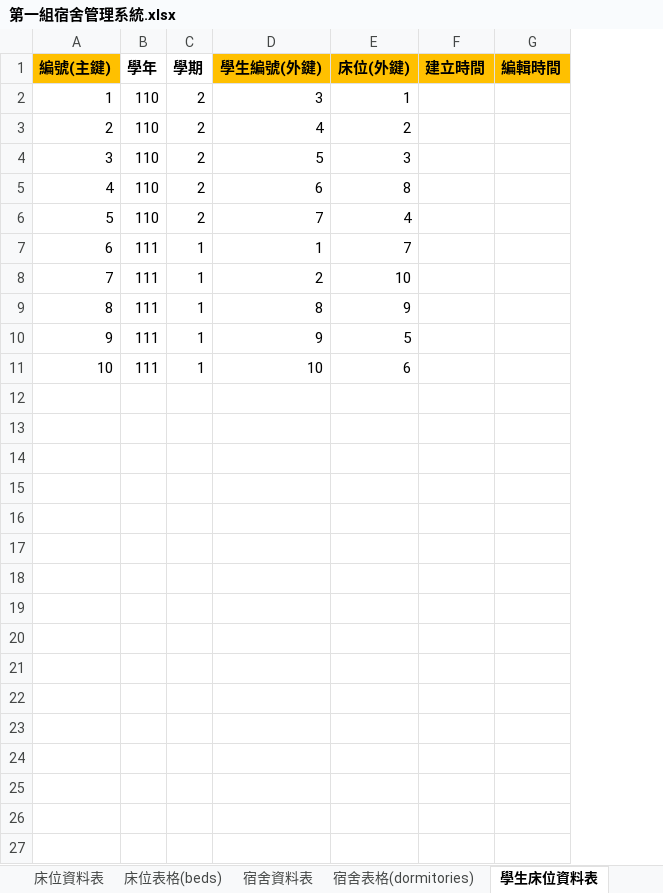
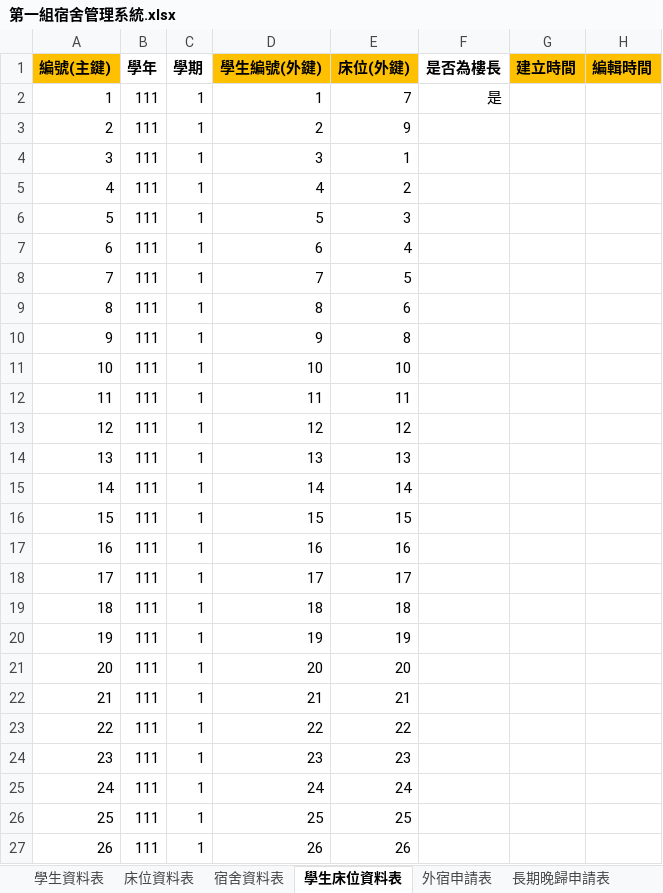
Before and after one commit to ChunChieh0616/team01-1, an Excel workbook: 第一組宿舍管理系統.xlsx, sheet 學生床位資料表, drawn as a sheet; only a part is shown; values as stored, in another font and other column widths than the file's, no borders; removed rows and columns are numbered as before the commit, all else as after; the diff covers the shown part only; the diff names each change by its address in the sheet, - before the commit and + after, or states it on an @@ line.

```diff
--- a/第一組宿舍管理系統.xlsx (sheet 學生床位資料表)
+++ b/第一組宿舍管理系統.xlsx (sheet 學生床位資料表)
+column F (是否為樓長), row 2: 是
-row 2: 1 | 110 | 2 | 3 | 1
-row 3: 2 | 110 | 2 | 4 | 2
-row 4: 3 | 110 | 2 | 5 | 3
-row 5: 4 | 110 | 2 | 6 | 8
-row 6: 5 | 110 | 2 | 7 | 4
@@ column A (編號(主鍵)) renumbered between rows 2 and 3 @@
-E3 (床位(外鍵)): 10
+E3 (床位(外鍵)): 9
+row 4: 3 | 111 | 1 | 3 | 1
+row 5: 4 | 111 | 1 | 4 | 2
+row 6: 5 | 111 | 1 | 5 | 3
+row 7: 6 | 111 | 1 | 6 | 4
+row 8: 7 | 111 | 1 | 7 | 5
-E9 (床位(外鍵)): 9
+E9 (床位(外鍵)): 6
-E10 (床位(外鍵)): 5
+E10 (床位(外鍵)): 8
-E11 (床位(外鍵)): 6
+E11 (床位(外鍵)): 10
+row 12: 11 | 111 | 1 | 11 | 11
+row 13: 12 | 111 | 1 | 12 | 12
+row 14: 13 | 111 | 1 | 13 | 13
+row 15: 14 | 111 | 1 | 14 | 14
+row 16: 15 | 111 | 1 | 15 | 15
+row 17: 16 | 111 | 1 | 16 | 16
+row 18: 17 | 111 | 1 | 17 | 17
+row 19: 18 | 111 | 1 | 18 | 18
+row 20: 19 | 111 | 1 | 19 | 19
+row 21: 20 | 111 | 1 | 20 | 20
+row 22: 21 | 111 | 1 | 21 | 21
+row 23: 22 | 111 | 1 | 22 | 22
+row 24: 23 | 111 | 1 | 23 | 23
+row 25: 24 | 111 | 1 | 24 | 24
+row 26: 25 | 111 | 1 | 25 | 25
+row 27: 26 | 111 | 1 | 26 | 26
```
Also changed, not shown: 10 added rows elsewhere in this sheet, sheet 學生資料表, sheet 床位資料表, sheet 點名資料表, sheet 長期晚歸表格(lates), sheet 學生床位資料表(sb_records), sheet 點名表格(rollcalls), 3 more sheets, other sheet tabs, formulas that keep their value.
